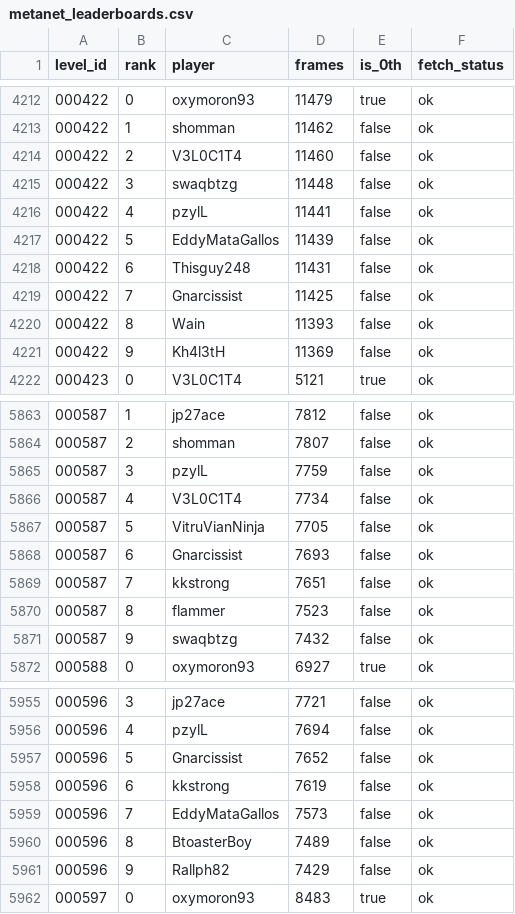
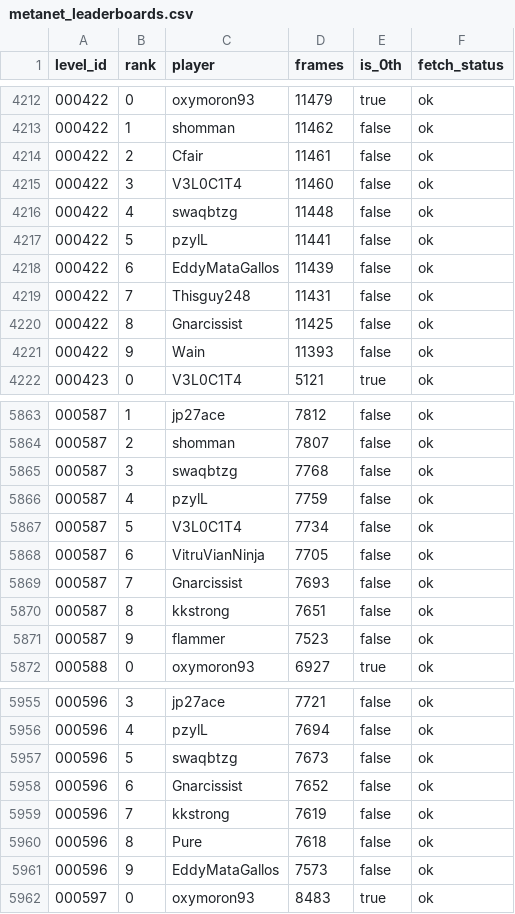
Before and after one commit to cfairNv2/nv2-metanet-records, a CSV file: site/metanet_leaderboards.csv, drawn as a sheet; only a part is shown, gaps mark what is left out; the diff covers the shown part only.

Commit message:
Refresh Nv2 leaderboard data

```diff
--- a/site/metanet_leaderboards.csv
+++ b/site/metanet_leaderboards.csv
@@ -4213,10 +4213,10 @@
 000422,1,shomman,11462,false,ok
-000422,2,V3L0C1T4,11460,false,ok
-000422,3,swaqbtzg,11448,false,ok
-000422,4,pzylL,11441,false,ok
-000422,5,EddyMataGallos,11439,false,ok
-000422,6,Thisguy248,11431,false,ok
-000422,7,Gnarcissist,11425,false,ok
-000422,8,Wain,11393,false,ok
-000422,9,Kh4l3tH,11369,false,ok
+000422,2,Cfair,11461,false,ok
+000422,3,V3L0C1T4,11460,false,ok
+000422,4,swaqbtzg,11448,false,ok
+000422,5,pzylL,11441,false,ok
+000422,6,EddyMataGallos,11439,false,ok
+000422,7,Thisguy248,11431,false,ok
+000422,8,Gnarcissist,11425,false,ok
+000422,9,Wain,11393,false,ok
 000423,0,V3L0C1T4,5121,true,ok
@@ -5864,9 +5864,9 @@
 000587,2,shomman,7807,false,ok
-000587,3,pzylL,7759,false,ok
-000587,4,V3L0C1T4,7734,false,ok
-000587,5,VitruVianNinja,7705,false,ok
-000587,6,Gnarcissist,7693,false,ok
-000587,7,kkstrong,7651,false,ok
-000587,8,flammer,7523,false,ok
-000587,9,swaqbtzg,7432,false,ok
+000587,3,swaqbtzg,7768,false,ok
+000587,4,pzylL,7759,false,ok
+000587,5,V3L0C1T4,7734,false,ok
+000587,6,VitruVianNinja,7705,false,ok
+000587,7,Gnarcissist,7693,false,ok
+000587,8,kkstrong,7651,false,ok
+000587,9,flammer,7523,false,ok
 000588,0,oxymoron93,6927,true,ok
@@ -5956,7 +5956,7 @@
 000596,4,pzylL,7694,false,ok
-000596,5,Gnarcissist,7652,false,ok
-000596,6,kkstrong,7619,false,ok
-000596,7,EddyMataGallos,7573,false,ok
-000596,8,BtoasterBoy,7489,false,ok
-000596,9,Rallph82,7429,false,ok
+000596,5,swaqbtzg,7673,false,ok
+000596,6,Gnarcissist,7652,false,ok
+000596,7,kkstrong,7619,false,ok
+000596,8,Pure,7618,false,ok
+000596,9,EddyMataGallos,7573,false,ok
 000597,0,oxymoron93,8483,true,ok
```
Also changed, not shown: 28 edited cells elsewhere in this file, 3 other files.
